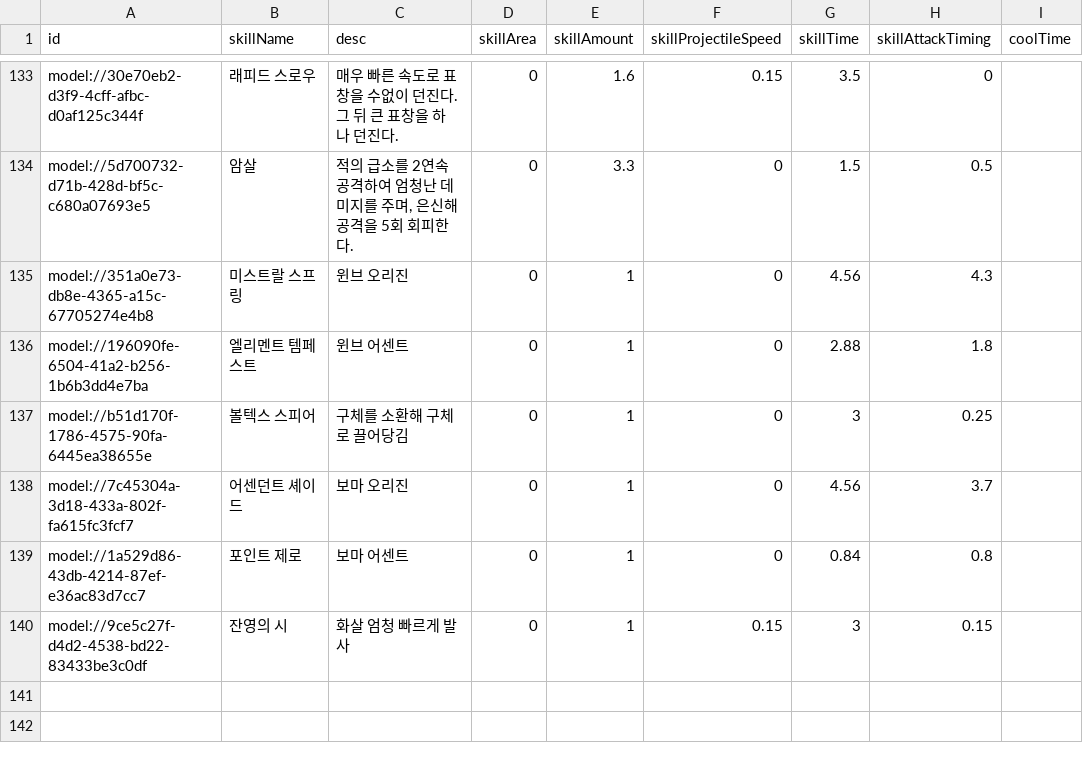
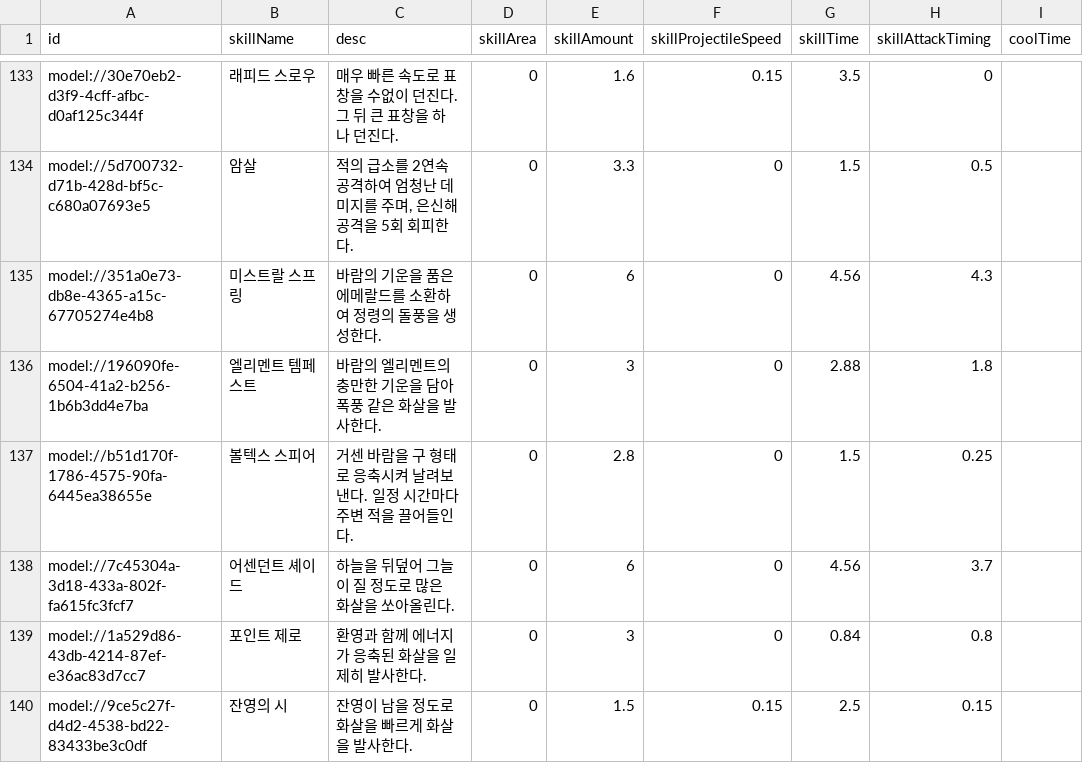
Before and after one commit to browniesss/MapleWorlds, a CSV file: RootDesk/MyDesk/DataSets/Skill.csv, drawn as a sheet; only a part is shown, gaps mark what is left out; the diff names each change by its address in the sheet, - before the commit and + after, or states it on an @@ line.

```diff
--- a/RootDesk/MyDesk/DataSets/Skill.csv
+++ b/RootDesk/MyDesk/DataSets/Skill.csv
-C135 (desc): 윈브 오리진
+C135 (desc): 바람의 기운을 품은 에메랄드를 소환하여 정령의 돌풍을 생성한다.
-E135 (skillAmount): 1
+E135 (skillAmount): 6
-C136 (desc): 윈브 어센트
+C136 (desc): 바람의 엘리멘트의 충만한 기운을 담아 폭풍 같은 화살을 발사한다.
-E136 (skillAmount): 1
+E136 (skillAmount): 3
-C137 (desc): 구체를 소환해 구체로 끌어당김
+C137 (desc): 거센 바람을 구 형태로 응축시켜 날려보낸다. 일정 시간마다 주변 적을 끌어들인다.
-E137 (skillAmount): 1
+E137 (skillAmount): 2.8
-G137 (skillTime): 3
+G137 (skillTime): 1.5
-C138 (desc): 보마 오리진
+C138 (desc): 하늘을 뒤덮어 그늘이 질 정도로 많은 화살을 쏘아올린다.
-E138 (skillAmount): 1
+E138 (skillAmount): 6
-C139 (desc): 보마 어센트
+C139 (desc): 환영과 함께 에너지가 응축된 화살을 일제히 발사한다.
-E139 (skillAmount): 1
+E139 (skillAmount): 3
-C140 (desc): 화살 엄청 빠르게 발사
+C140 (desc): 잔영이 남을 정도로 화살을 빠르게 화살을 발사한다.
-E140 (skillAmount): 1
+E140 (skillAmount): 1.5
-G140 (skillTime): 3
+G140 (skillTime): 2.5
```
Also changed, not shown: RootDesk/MyDesk/DataSets/Badge/BadgeConditions.csv, RootDesk/MyDesk/DataSets/Gacha/Pool/Normal/Normal_ver_2.csv, 1 other file.
